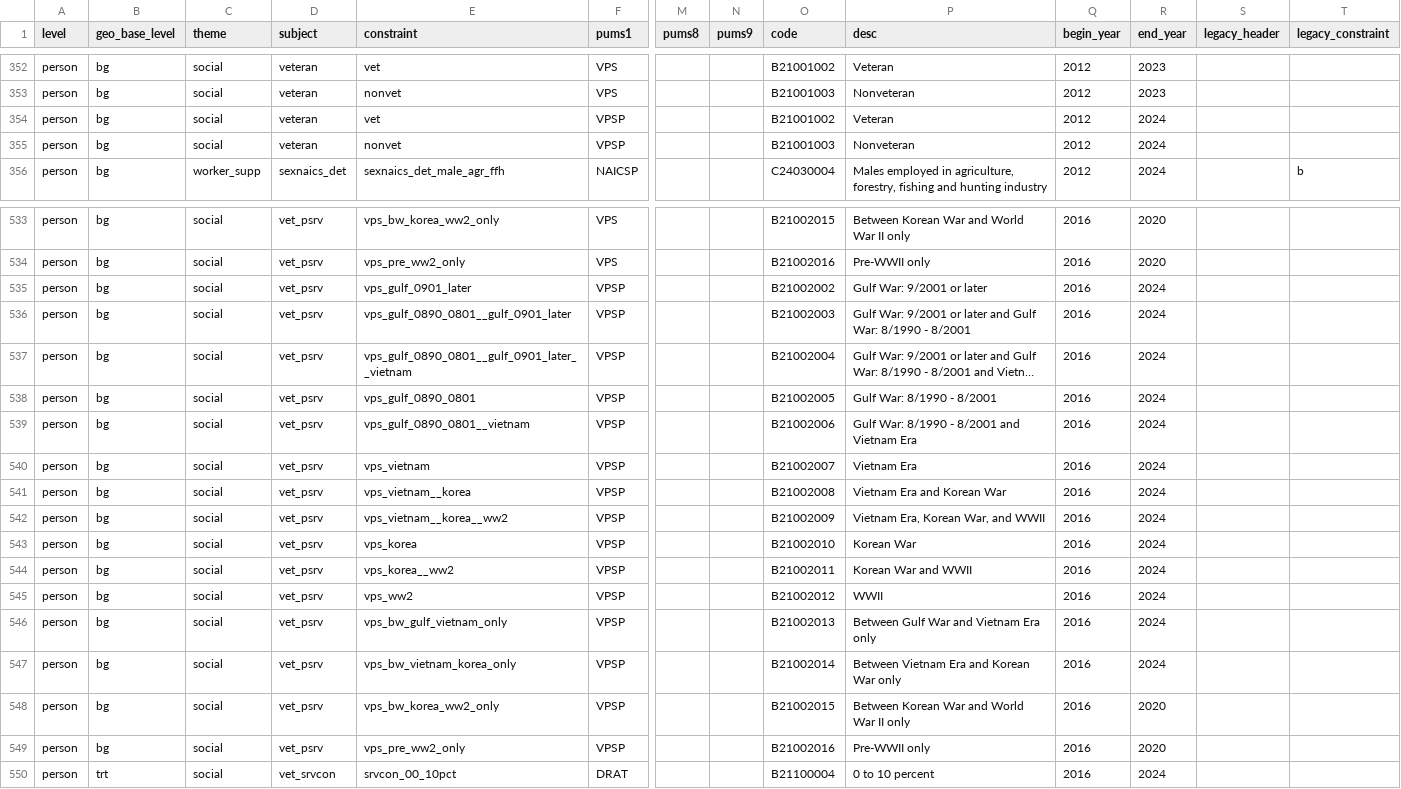
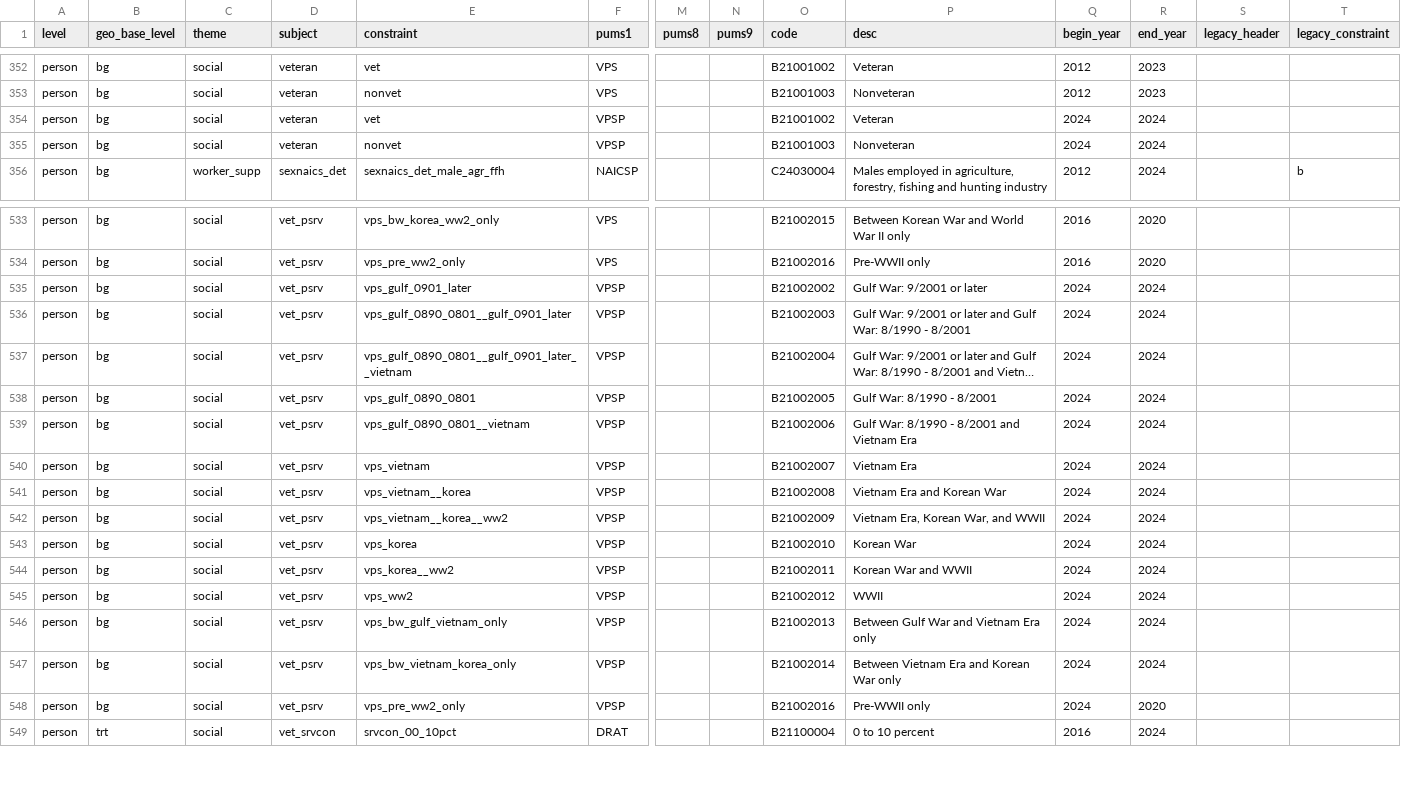
Before and after one commit to likeness-pop/livelike, a CSV file: livelike/data/constraints.csv, drawn as a sheet; only a part is shown, gaps mark what is left out; long unchanged cells end in …; removed rows and columns are numbered as before the commit, all else as after; rows hold the shown columns only; the diff names each change by its address in the sheet, - before the commit and + after, or states it on an @@ line.

Commit message:
fix start_year for vpsp vars

```diff
--- a/livelike/data/constraints.csv
+++ b/livelike/data/constraints.csv
-Q354:Q355 (begin_year): 2012
+Q354:Q355 (begin_year): 2024
-Q535:Q547 (begin_year): 2016
+Q535:Q547 (begin_year): 2024
-row 548: person | bg | social | vet_psrv | vps_bw_korea_ww2_only | VPSP |  |  | B21002015 | Between Korean War and World War II only | 2016 | 2020
-Q548 (begin_year): 2016
+Q548 (begin_year): 2024
```
